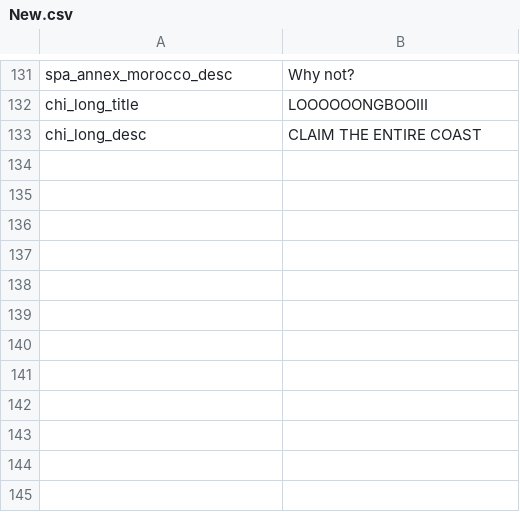
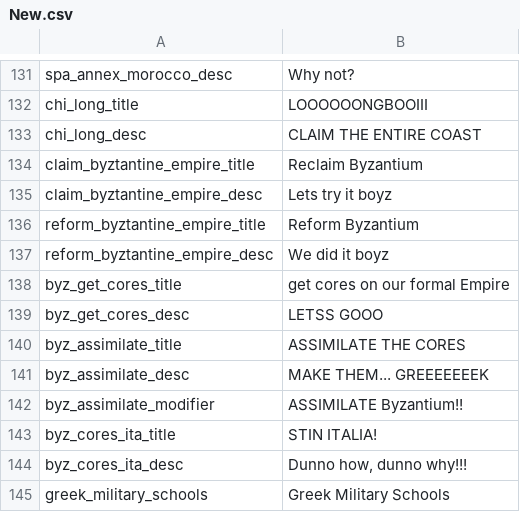
Before and after one commit to JakobRinke/Mod-of-Chaos, a CSV file: MOC/localisation/New.csv, drawn as a sheet; only a part is shown, gaps mark what is left out; the diff names each change by its address in the sheet, - before the commit and + after, or states it on an @@ line.

```diff
--- a/MOC/localisation/New.csv
+++ b/MOC/localisation/New.csv
+row 134: claim_byztantine_empire_title | Reclaim Byzantium
+row 135: claim_byztantine_empire_desc | Lets try it boyz
+row 136: reform_byztantine_empire_title | Reform Byzantium
+row 137: reform_byztantine_empire_desc | We did it boyz
+row 138: byz_get_cores_title | get cores on our formal Empire
+row 139: byz_get_cores_desc | LETSS GOOO
+row 140: byz_assimilate_title | ASSIMILATE THE CORES
+row 141: byz_assimilate_desc | MAKE THEM... GREEEEEEEK
+row 142: byz_assimilate_modifier | ASSIMILATE Byzantium!!
+row 143: byz_cores_ita_title | STIN ITALIA!
+row 144: byz_cores_ita_desc | Dunno how, dunno why!!!
+row 145: greek_military_schools | Greek Military Schools
```
Also changed, not shown: 19 other files.
